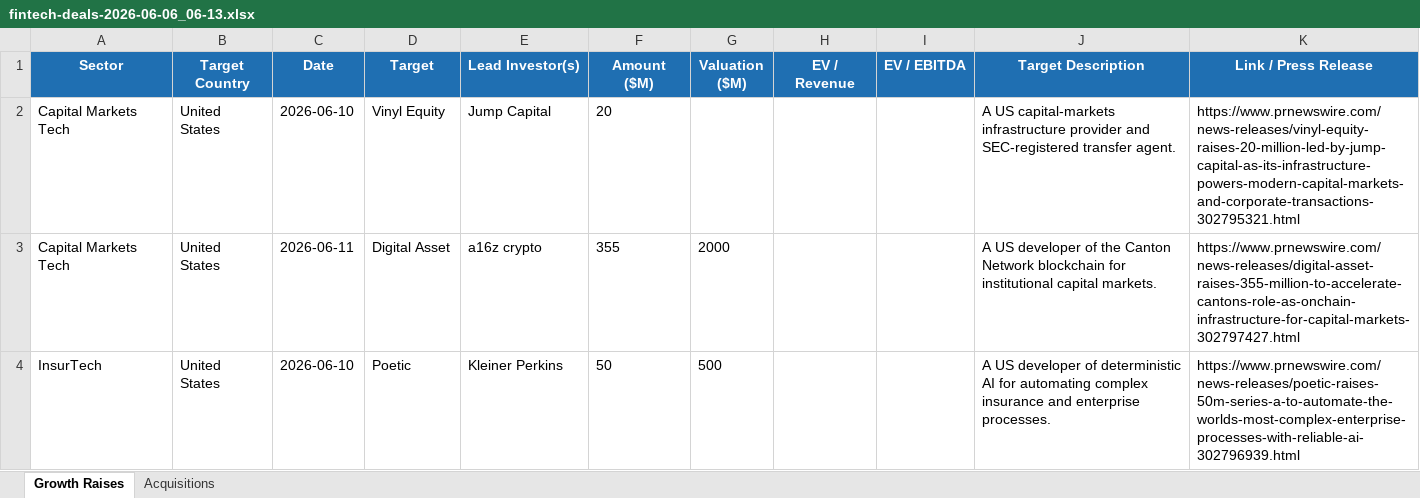
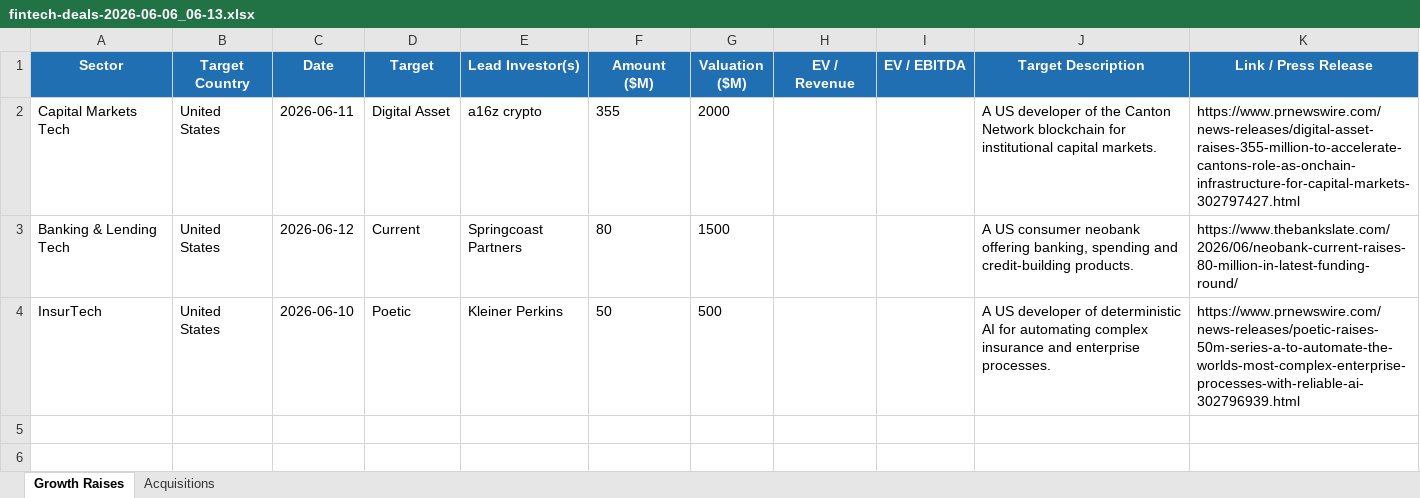
Before and after one commit to carrollr01/aboutMe, an Excel workbook: fintech-deals-2026-06-06_06-13.xlsx, sheet Growth Raises, drawn as a sheet; values as stored, in another font and other column widths than the file's, no borders; removed rows and columns are numbered as before the commit, all else as after; the diff names each change by its address in the sheet, - before the commit and + after, or states it on an @@ line.

```diff
--- a/fintech-deals-2026-06-06_06-13.xlsx (sheet Growth Raises)
+++ b/fintech-deals-2026-06-06_06-13.xlsx (sheet Growth Raises)
-row 2: Capital Markets Tech | United States | 2026-06-10 | Vinyl Equity | Jump Capital | 20 |  |  |  | A US capital-markets infrastructure provider and SEC-registered transfer agent. | https://www.prnewswire.com/news-releases/vinyl-equity-raises-20-million-led-by-jump-capital-as-its-infrastructure-powers-modern-capital-markets-and-corporate-transactions-302795321.html
+row 3: Banking & Lending Tech | United States | 2026-06-12 | Current | Springcoast Partners | 80 | 1500 |  |  | A US consumer neobank offering banking, spending and credit-building products. | https://www.thebankslate.com/2026/06/neobank-current-raises-80-million-in-latest-funding-round/
```
Also changed, not shown: sheet Acquisitions, 3 other files.
